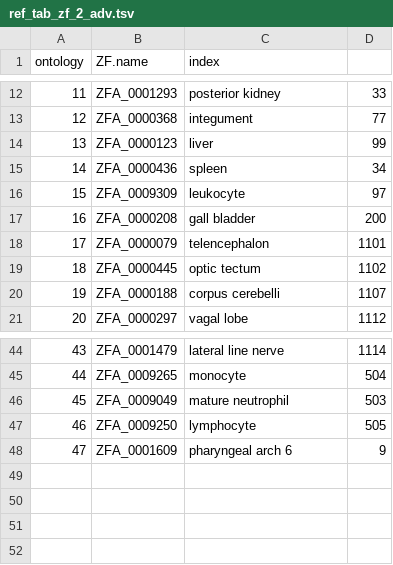
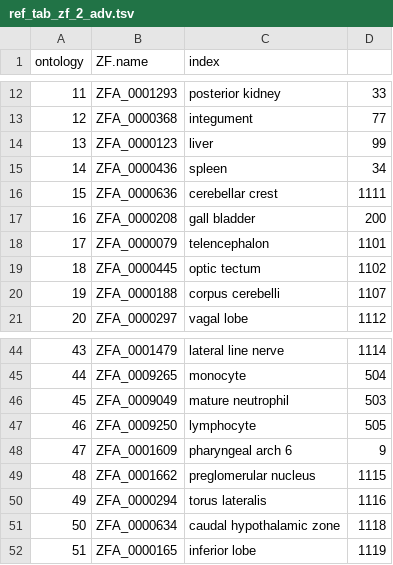
Before and after one commit to y-popov/COMICS, a TSV file: bin/zebrafish/ref_tab_zf_2_adv.tsv, drawn as a sheet; only a part is shown, gaps mark what is left out; removed rows and columns are numbered as before the commit, all else as after; the diff names each change by its address in the sheet, - before the commit and + after, or states it on an @@ line.

```diff
--- a/bin/zebrafish/ref_tab_zf_2_adv.tsv
+++ b/bin/zebrafish/ref_tab_zf_2_adv.tsv
-row 16: 15 | ZFA_0009309 | leukocyte | 97
+row 16: 15 | ZFA_0000636 | cerebellar crest | 1111
+row 49: 48 | ZFA_0001662 | preglomerular nucleus | 1115
+row 50: 49 | ZFA_0000294 | torus lateralis | 1116
+row 51: 50 | ZFA_0000634 | caudal hypothalamic zone | 1118
+row 52: 51 | ZFA_0000165 | inferior lobe | 1119
```
Also changed, not shown: bin/zebrafish/ref_tab_zf_2.tsv, 35 other files.
